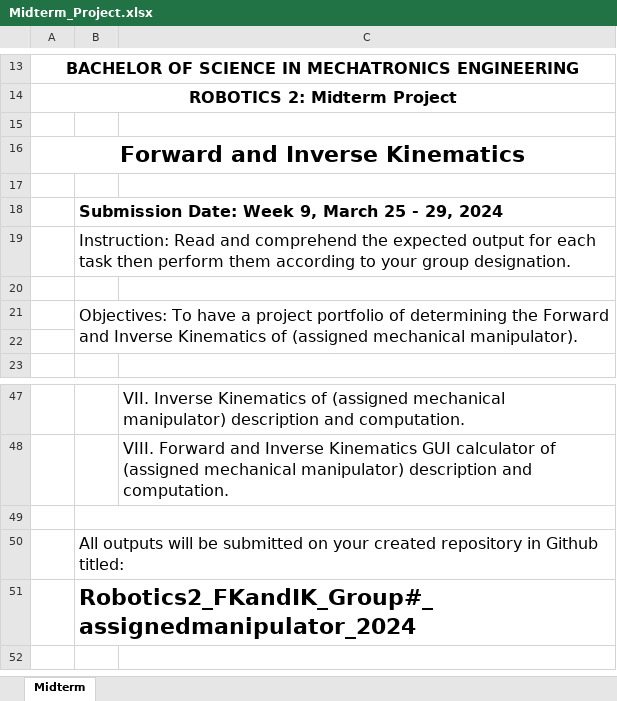
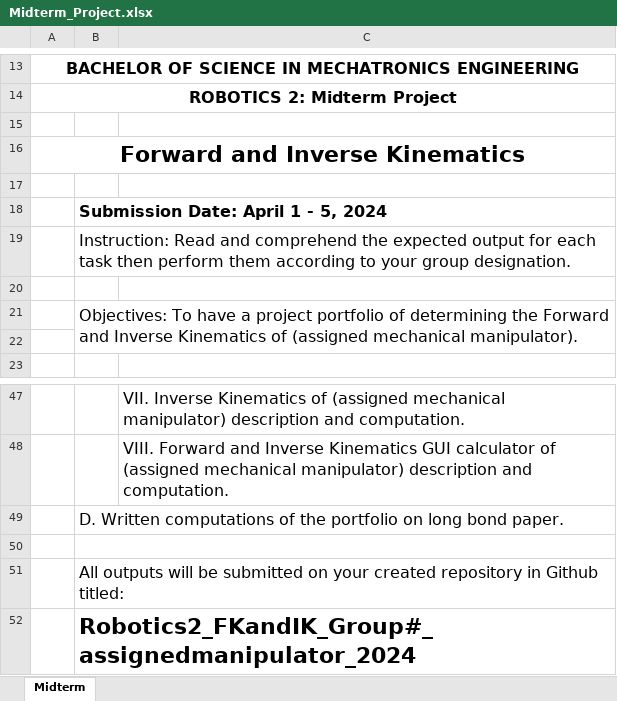
Before and after one commit to MikkoDT/Robotics_MEXE_3rdYearCourse, an Excel workbook: Robotics_2/Project_Instructions/Midterm_Project.xlsx, sheet Midterm, drawn as a sheet; only a part is shown, gaps mark what is left out; values as stored, in another font and other column widths than the file's, no borders; charts and pictures not drawn; the diff names each change by its address in the sheet, - before the commit and + after, or states it on an @@ line.

Commit message:
Update Midterm_Project.xlsx

```diff
--- a/Robotics_2/Project_Instructions/Midterm_Project.xlsx (sheet Midterm)
+++ b/Robotics_2/Project_Instructions/Midterm_Project.xlsx (sheet Midterm)
-B18: Submission Date: Week 9, March 25 - 29, 2024
+B18: Submission Date: April 1 - 5, 2024
+row 49:  | D. Written computations of the portfolio on long bond paper.
```
